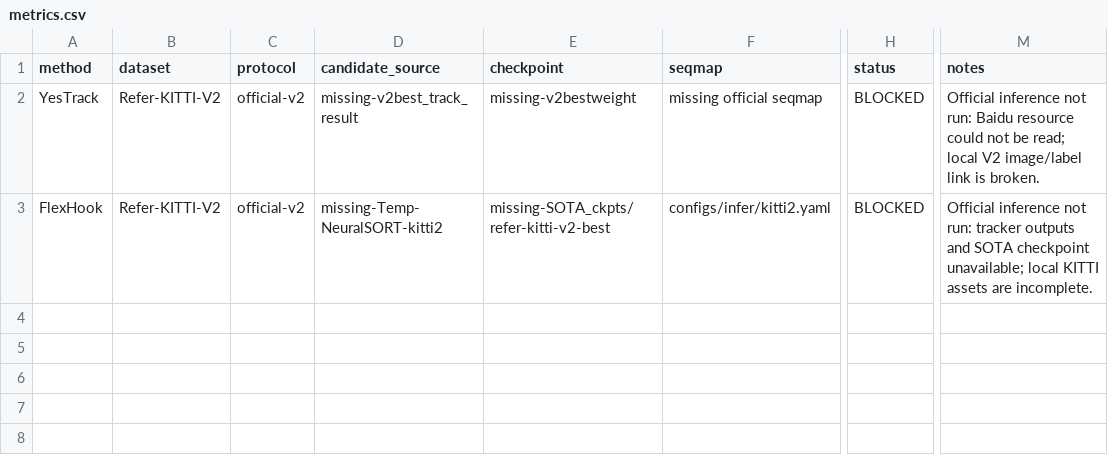
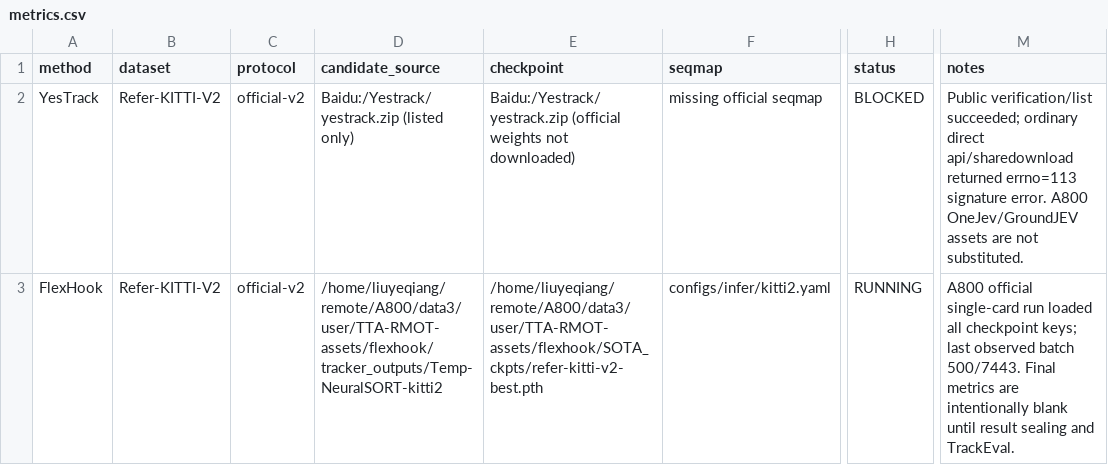
Before and after one commit to LYQ1107/JEV2RMOT, a CSV file: analysis/metrics.csv, drawn as a sheet; only a part is shown, gaps mark what is left out; the diff names each change by its address in the sheet, - before the commit and + after, or states it on an @@ line.

```diff
--- a/analysis/metrics.csv
+++ b/analysis/metrics.csv
-D2 (candidate_source): missing-v2best_track_result
+D2 (candidate_source): Baidu:/Yestrack/yestrack.zip (listed only)
-E2 (checkpoint): missing-v2bestweight
+E2 (checkpoint): Baidu:/Yestrack/yestrack.zip (official weights not downloaded)
-M2 (notes): Official inference not run: Baidu resource could not be read; local V2 image/label link is broken.
+M2 (notes): Public verification/list succeeded; ordinary direct api/sharedownload returned errno=113 signature error. A800 OneJev/GroundJEV assets are not substituted.
-D3 (candidate_source): missing-Temp-NeuralSORT-kitti2
+D3 (candidate_source): /home/liuyeqiang/remote/A800/data3/user/TTA-RMOT-assets/flexhook/tracker_outputs/Temp-NeuralSORT-kitti2
-E3 (checkpoint): missing-SOTA_ckpts/refer-kitti-v2-best
+E3 (checkpoint): /home/liuyeqiang/remote/A800/data3/user/TTA-RMOT-assets/flexhook/SOTA_ckpts/refer-kitti-v2-best.pth
-H3 (status): BLOCKED
+H3 (status): RUNNING
-M3 (notes): Official inference not run: tracker outputs and SOTA checkpoint unavailable; local KITTI assets are incomplete.
+M3 (notes): A800 official single-card run loaded all checkpoint keys; last observed batch 500/7443. Final metrics are intentionally blank until result sealing and TrackEval.
```
Also changed, not shown: analysis/candidate_coverage.csv, analysis/entrypoint_preflight.csv, 14 other files.
